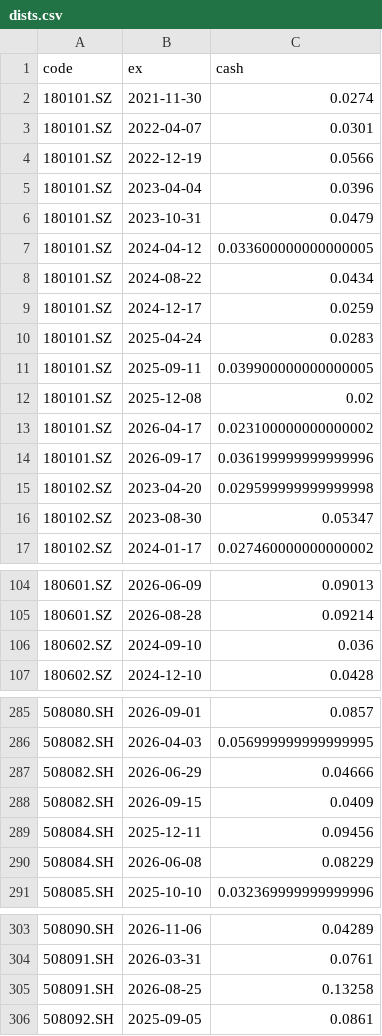
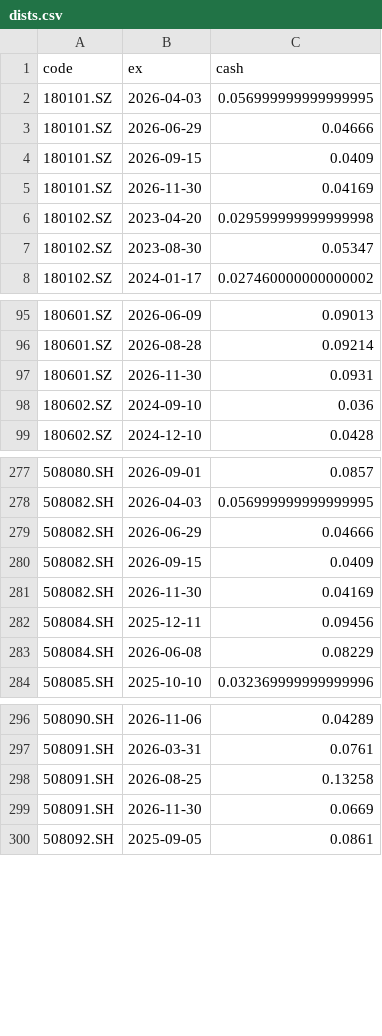
Before and after one commit to xianhuixu/reits-dashboard, a CSV file: spread_cache/dists.csv, drawn as a sheet; only a part is shown, gaps mark what is left out.

```diff
--- a/spread_cache/dists.csv
+++ b/spread_cache/dists.csv
@@ -1,15 +1,6 @@
 code,ex,cash
-180101.SZ,2021-11-30,0.0274
-180101.SZ,2022-04-07,0.0301
-180101.SZ,2022-12-19,0.0566
-180101.SZ,2023-04-04,0.0396
-180101.SZ,2023-10-31,0.0479
-180101.SZ,2024-04-12,0.033600000000000005
-180101.SZ,2024-08-22,0.0434
-180101.SZ,2024-12-17,0.0259
-180101.SZ,2025-04-24,0.0283
-180101.SZ,2025-09-11,0.039900000000000005
-180101.SZ,2025-12-08,0.02
-180101.SZ,2026-04-17,0.023100000000000002
-180101.SZ,2026-09-17,0.036199999999999996
+180101.SZ,2026-04-03,0.056999999999999995
+180101.SZ,2026-06-29,0.04666
+180101.SZ,2026-09-15,0.0409
+180101.SZ,2026-11-30,0.04169
 180102.SZ,2023-04-20,0.029599999999999998
@@ -105,2 +96,3 @@ code,ex,cash
 180601.SZ,2026-08-28,0.09214
+180601.SZ,2026-11-30,0.0931
 180602.SZ,2024-09-10,0.036
@@ -288,2 +280,3 @@ code,ex,cash
 508082.SH,2026-09-15,0.0409
+508082.SH,2026-11-30,0.04169
 508084.SH,2025-12-11,0.09456
@@ -305,2 +298,3 @@ code,ex,cash
 508091.SH,2026-08-25,0.13258
+508091.SH,2026-11-30,0.0669
 508092.SH,2025-09-05,0.0861
```
Also changed, not shown: spread_cache/prices.csv, 19 other files.
